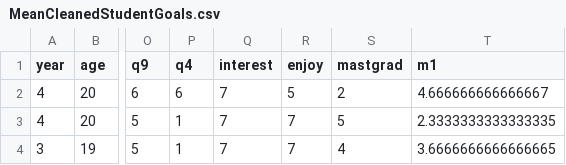
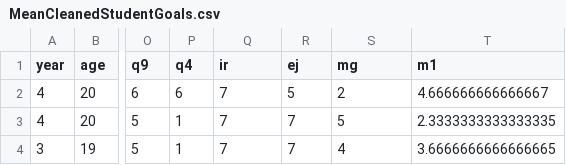
Before and after one commit to matzar/R, a CSV file: Statistics/data/MeanCleanedStudentGoals.csv, drawn as a sheet; only a part is shown, gaps mark what is left out; the diff names each change by its address in the sheet, - before the commit and + after, or states it on an @@ line.

Commit message:
interest and enjoy clumn names changes in the table and code

```diff
--- a/Statistics/data/MeanCleanedStudentGoals.csv
+++ b/Statistics/data/MeanCleanedStudentGoals.csv
-Q1: interest
+Q1: ir
-R1: enjoy
+R1: ej
-S1: mastgrad
+S1: mg
```
Also changed, not shown: 13 other files.
